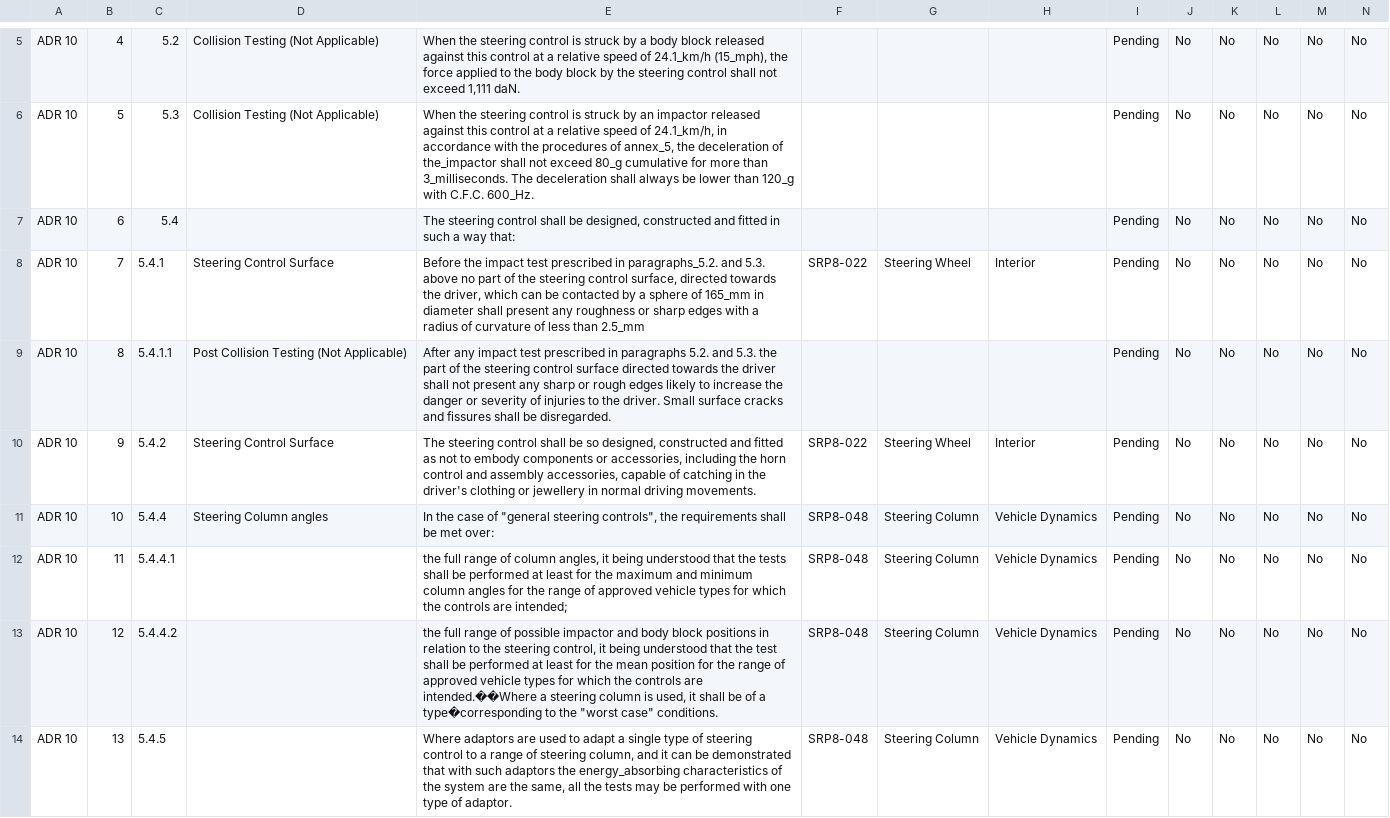
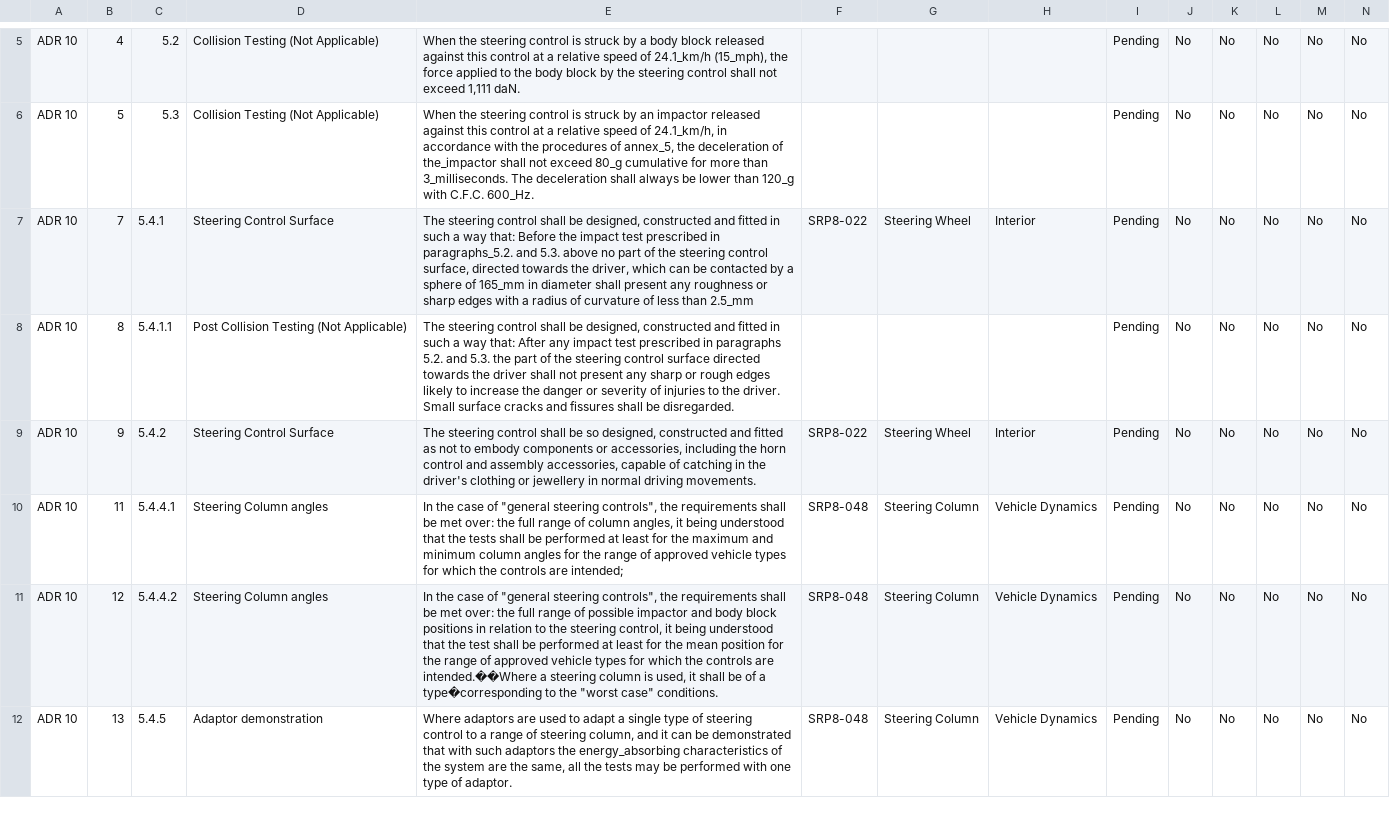
Before and after one commit to manansvr/Ontological-GraphRAG-Recommender, a CSV file: data/adrs/ADR10-Requirements.csv, drawn as a sheet; only a part is shown, gaps mark what is left out.

Commit message:
Modified adr 10

```diff
--- a/data/adrs/ADR10-Requirements.csv
+++ b/data/adrs/ADR10-Requirements.csv
@@ -6,9 +6,7 @@ ADR 10,4,5.2,Collision Testing                  (Not Applicable),"When the steer
 ADR 10,5,5.3,Collision Testing                  (Not Applicable),"When the steering control is struck by an impactor released against this control at a relative speed of 24.1_km/h, in accordance with the procedures of annex_5, the deceleration of the_impactor shall not exceed 80_g cumulative for more than 3_milliseconds.  The deceleration shall always be lower than 120_g with C.F.C. 600_Hz.",,,,Pending,No,No,No,No,No
-ADR 10,6,5.4,,"The steering control shall be designed, constructed and fitted in such a way that:",,,,Pending,No,No,No,No,No
-ADR 10,7,5.4.1,Steering Control Surface,"Before the impact test prescribed in paragraphs_5.2. and 5.3. above no part of the steering control surface, directed towards the driver, which can be contacted by a sphere of 165_mm in diameter shall present any roughness or sharp edges with a radius of curvature of less than 2.5_mm",SRP8-022,Steering Wheel,Interior,Pending,No,No,No,No,No
-ADR 10,8,5.4.1.1,Post Collision Testing                  (Not Applicable),After any impact test prescribed  in paragraphs 5.2. and 5.3. the part of the steering control surface directed towards the driver shall not present any sharp or rough edges likely to increase the danger or severity of injuries to the driver.  Small surface cracks and fissures shall be disregarded.,,,,Pending,No,No,No,No,No
+ADR 10,7,5.4.1,Steering Control Surface,"The steering control shall be designed, constructed and fitted in such a way that: Before the impact test prescribed in paragraphs_5.2. and 5.3. above no part of the steering control surface, directed towards the driver, which can be contacted by a sphere of 165_mm in diameter shall present any roughness or sharp edges with a radius of curvature of less than 2.5_mm",SRP8-022,Steering Wheel,Interior,Pending,No,No,No,No,No
+ADR 10,8,5.4.1.1,Post Collision Testing                  (Not Applicable),"The steering control shall be designed, constructed and fitted in such a way that: After any impact test prescribed  in paragraphs 5.2. and 5.3. the part of the steering control surface directed towards the driver shall not present any sharp or rough edges likely to increase the danger or severity of injuries to the driver.  Small surface cracks and fissures shall be disregarded.",,,,Pending,No,No,No,No,No
 ADR 10,9,5.4.2,Steering Control Surface,"The steering control shall be so designed, constructed and fitted as not to embody components or accessories, including the horn control and assembly accessories, capable of catching in the driver's clothing or jewellery in normal driving movements.",SRP8-022,Steering Wheel,Interior,Pending,No,No,No,No,No
-ADR 10,10,5.4.4,Steering Column angles ,"In the case of ""general steering controls"", the requirements shall be met over: ",SRP8-048,Steering Column,Vehicle Dynamics,Pending,No,No,No,No,No
-ADR 10,11,5.4.4.1,,"the full range of column angles, it being understood that the tests shall be performed at least for the maximum and minimum column angles for the range of approved vehicle types for which the controls are intended;",SRP8-048,Steering Column,Vehicle Dynamics,Pending,No,No,No,No,No
-ADR 10,12,5.4.4.2,,"the full range of possible impactor and body block positions in relation to the steering control, it being understood that the test shall be performed at least for the mean position for the range of approved vehicle types for which the controls are intended.��Where a steering column is used, it shall be of a type�corresponding to the ""worst case"" conditions.",SRP8-048,Steering Column,Vehicle Dynamics,Pending,No,No,No,No,No
-ADR 10,13,5.4.5,,"Where adaptors are used to adapt a single type of steering control to a range of steering column, and it can be demonstrated that with such adaptors the energy_absorbing characteristics of the system are the same, all the tests may be performed with one type of adaptor.",SRP8-048,Steering Column,Vehicle Dynamics,Pending,No,No,No,No,No
+ADR 10,11,5.4.4.1,Steering Column angles ," In the case of ""general steering controls"", the requirements shall be met over: the full range of column angles, it being understood that the tests shall be performed at least for the maximum and minimum column angles for the range of approved vehicle types for which the controls are intended;",SRP8-048,Steering Column,Vehicle Dynamics,Pending,No,No,No,No,No
+ADR 10,12,5.4.4.2,Steering Column angles ,"In the case of ""general steering controls"", the requirements shall be met over:  the full range of possible impactor and body block positions in relation to the steering control, it being understood that the test shall be performed at least for the mean position for the range of approved vehicle types for which the controls are intended.��Where a steering column is used, it shall be of a type�corresponding to the ""worst case"" conditions.",SRP8-048,Steering Column,Vehicle Dynamics,Pending,No,No,No,No,No
+ADR 10,13,5.4.5,Adaptor demonstration,"Where adaptors are used to adapt a single type of steering control to a range of steering column, and it can be demonstrated that with such adaptors the energy_absorbing characteristics of the system are the same, all the tests may be performed with one type of adaptor.",SRP8-048,Steering Column,Vehicle Dynamics,Pending,No,No,No,No,No
```
